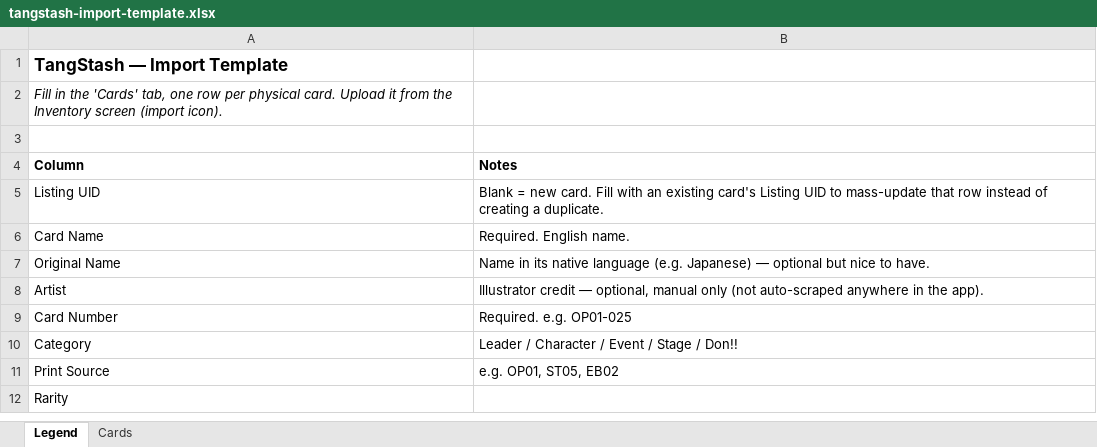
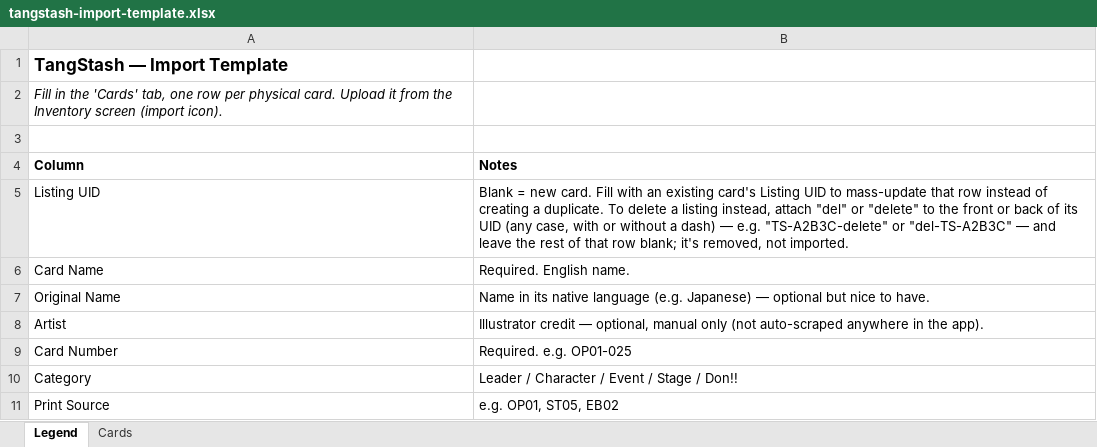
Before and after one commit to jeremytangcn/TangStash, an Excel workbook: public/tangstash-import-template.xlsx, sheet Legend, drawn as a sheet; only a part is shown; the shorter side is filled out with more unchanged rows; values as stored, in another font and other column widths than the file's, no borders; the diff names each change by its address in the sheet, - before the commit and + after, or states it on an @@ line.

```diff
--- a/public/tangstash-import-template.xlsx (sheet Legend)
+++ b/public/tangstash-import-template.xlsx (sheet Legend)
-B5 (Notes): …a duplicate.
+B5 (Notes): …a duplicate. To delete a listing instead, attach "del" or "delete" to the front or back of its UID (any case, with or without a dash) — e.g. "TS-A2B3C-delete" or "del-TS-A2B3C" — and leave the rest of that row blank; it's removed, not imported.
```
Also changed, not shown: 1 other file.
